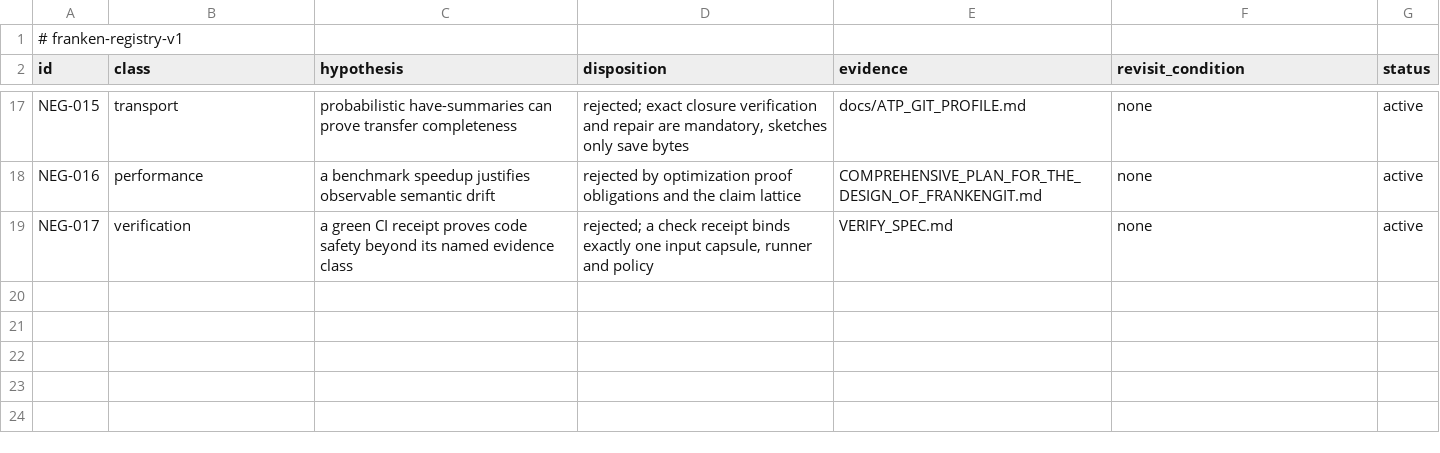
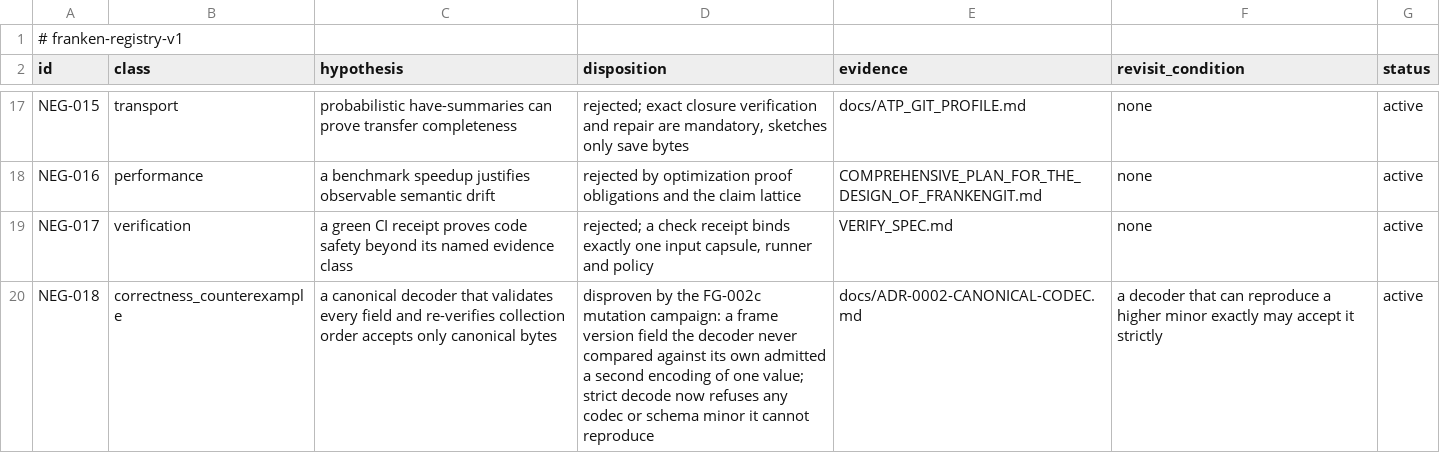
Before and after one commit to Dicklesworthstone/frankengit, a TSV file: registries/negative_evidence.tsv, drawn as a sheet; only a part is shown, gaps mark what is left out.

Commit message:
frankengit-fg002c-codec-adversarial-iwe: NEG-018, the correctness counterexample the mutation campaign found
The bead's constitutional constraints require disproven hypotheses to be
recorded in docs/NEGATIVE_EVIDENCE_LEDGER.md and
registries/negative_evidence.tsv. The campaign produced one, so it is recorded
rather than left in a commit message.

NEG-018, class correctness_counterexample: 'a canonical decoder that validates
every field and re-verifies collection order accepts only canonical bytes' is
false. The codec validated every field it read, but a strict decode never
compared the frame's codec minor or schema minor against its own, so bumping
either left the payload untouched and the mutant decoded to the canonical VALUE
while carrying different bytes.

The general lesson is the entry: a field a decoder reads but never compares is
a field that admits a second encoding, and 'I validated everything I parsed' is
not the same claim as 'I accept only what I would emit'.

Added a subsection for implementation-era entries rather than appending to
section 3, which is explicitly the pre-code architectural list. The ledger's own
one-to-one rule is verified: 18 registry rows, 18 prose rationales, no orphans
either way, 7 columns throughout.

SHARED-FILE DISCLOSURE: Agent Mail's reservation write timed out four times, so
this landed WITHOUT a lease. Mitigations, since the rule exists to prevent a
collision: the read-only conflict API was queried immediately before the edit
and again immediately before this commit, reporting conflict_free with no other
holder both times; the change is a strict append that reorders and rewrites
nothing; and NEG-018 was checked as unused, with the script aborting rather
than colliding had it been taken.

```diff
--- a/registries/negative_evidence.tsv
+++ b/registries/negative_evidence.tsv
@@ -19 +19,2 @@ NEG-016	performance	a benchmark speedup justifies observable semantic drift	reje
 NEG-017	verification	a green CI receipt proves code safety beyond its named evidence class	rejected; a check receipt binds exactly one input capsule, runner and policy	VERIFY_SPEC.md	none	active
+NEG-018	correctness_counterexample	a canonical decoder that validates every field and re-verifies collection order accepts only canonical bytes	disproven by the FG-002c mutation campaign: a frame version field the decoder never compared against its own admitted a second encoding of one value; strict decode now refuses any codec or schema minor it cannot reproduce	docs/ADR-0002-CANONICAL-CODEC.md	a decoder that can reproduce a higher minor exactly may accept it strictly	active
```
Also changed, not shown: 1 other file.
